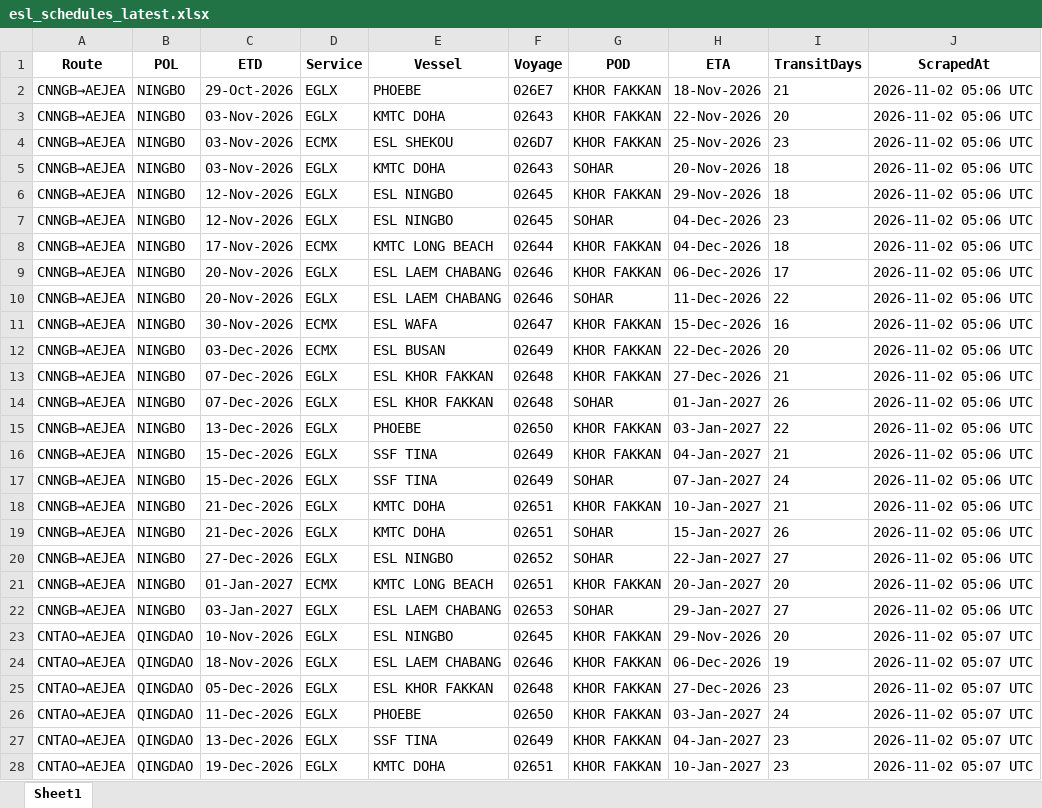
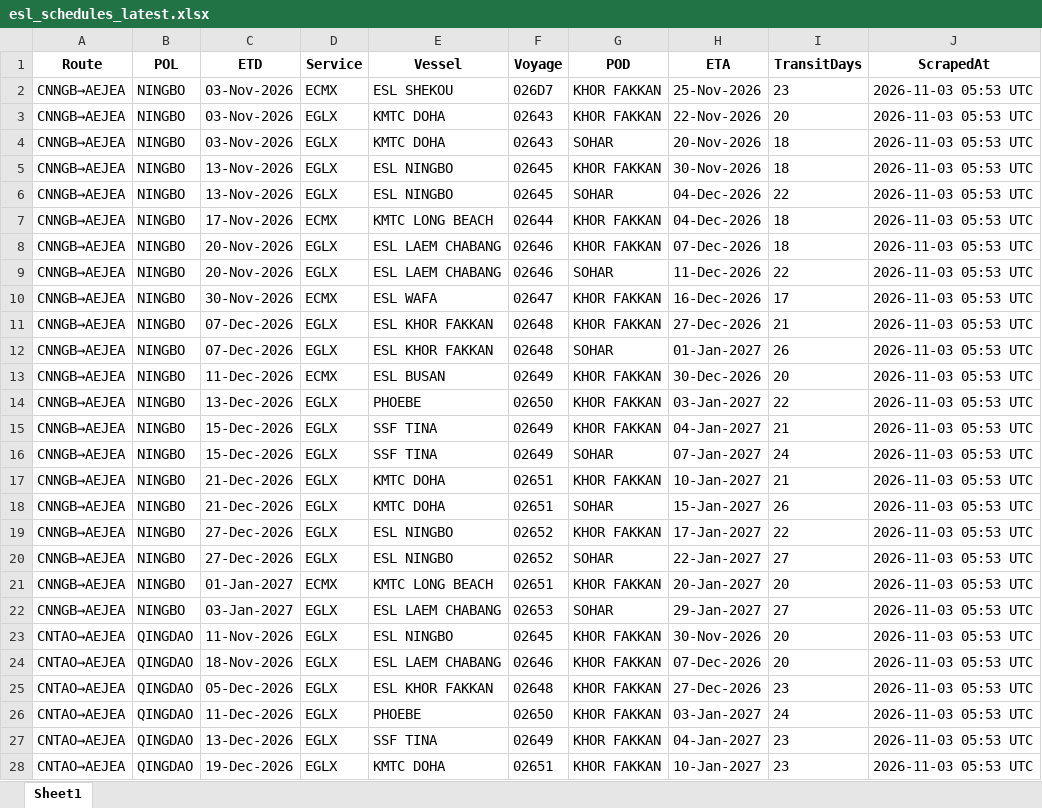
Before and after one commit to Arthur202608/esl-schedule-fetcher, an Excel workbook: output/esl_schedules_latest.xlsx, sheet Sheet1, drawn as a sheet; only a part is shown; values as stored, in another font and other column widths than the file's, no borders; removed rows and columns are numbered as before the commit, all else as after; the diff covers the shown part only; the diff names each change by its address in the sheet, - before the commit and + after, or states it on an @@ line.

```diff
--- a/output/esl_schedules_latest.xlsx (sheet Sheet1)
+++ b/output/esl_schedules_latest.xlsx (sheet Sheet1)
-C2 (ETD): 29-Oct-2026
+C2 (ETD): 03-Nov-2026
-D2 (Service): EGLX
+D2 (Service): ECMX
-E2 (Vessel): PHOEBE
+E2 (Vessel): ESL SHEKOU
-F2 (Voyage): 026E7
+F2 (Voyage): 026D7
-H2 (ETA): 18-Nov-2026
+H2 (ETA): 25-Nov-2026
-I2 (TransitDays): 21
+I2 (TransitDays): 23
-J2:J3 (ScrapedAt): 2026-11-02 05:06 UTC
+J2:J3 (ScrapedAt): 2026-11-03 05:53 UTC
-row 4: CNNGB→AEJEA | NINGBO | 03-Nov-2026 | ECMX | ESL SHEKOU | 026D7 | KHOR FAKKAN | 25-Nov-2026 | 23 | 2026-11-02 05:06 UTC
-J4:J10 (ScrapedAt): 2026-11-02 05:06 UTC
+J4:J10 (ScrapedAt): 2026-11-03 05:53 UTC
-C5:C6 (ETD): 12-Nov-2026
+C5:C6 (ETD): 13-Nov-2026
-H5 (ETA): 29-Nov-2026
+H5 (ETA): 30-Nov-2026
-I6 (TransitDays): 23
+I6 (TransitDays): 22
-H8 (ETA): 06-Dec-2026
+H8 (ETA): 07-Dec-2026
-I8 (TransitDays): 17
+I8 (TransitDays): 18
-H10 (ETA): 15-Dec-2026
+H10 (ETA): 16-Dec-2026
-I10 (TransitDays): 16
+I10 (TransitDays): 17
-row 12: CNNGB→AEJEA | NINGBO | 03-Dec-2026 | ECMX | ESL BUSAN | 02649 | KHOR FAKKAN | 22-Dec-2026 | 20 | 2026-11-02 05:06 UTC
-J11:J12 (ScrapedAt): 2026-11-02 05:06 UTC
+J11:J12 (ScrapedAt): 2026-11-03 05:53 UTC
+row 13: CNNGB→AEJEA | NINGBO | 11-Dec-2026 | ECMX | ESL BUSAN | 02649 | KHOR FAKKAN | 30-Dec-2026 | 20 | 2026-11-03 05:53 UTC
-J14:J18 (ScrapedAt): 2026-11-02 05:06 UTC
+J14:J18 (ScrapedAt): 2026-11-03 05:53 UTC
+row 19: CNNGB→AEJEA | NINGBO | 27-Dec-2026 | EGLX | ESL NINGBO | 02652 | KHOR FAKKAN | 17-Jan-2027 | 22 | 2026-11-03 05:53 UTC
-J20:J22 (ScrapedAt): 2026-11-02 05:06 UTC
+J20:J22 (ScrapedAt): 2026-11-03 05:53 UTC
-C23 (ETD): 10-Nov-2026
+C23 (ETD): 11-Nov-2026
-H23 (ETA): 29-Nov-2026
+H23 (ETA): 30-Nov-2026
-J23:J28 (ScrapedAt): 2026-11-02 05:07 UTC
+J23:J28 (ScrapedAt): 2026-11-03 05:53 UTC
-H24 (ETA): 06-Dec-2026
+H24 (ETA): 07-Dec-2026
-I24 (TransitDays): 19
+I24 (TransitDays): 20
```
Also changed, not shown: 1 added row, 2 removed rows and 38 edited cells elsewhere in this sheet, output/one_schedules_latest.xlsx, 2 other files.
